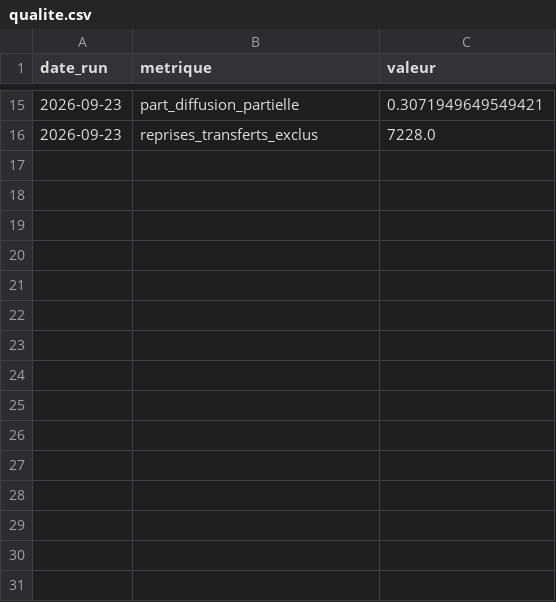
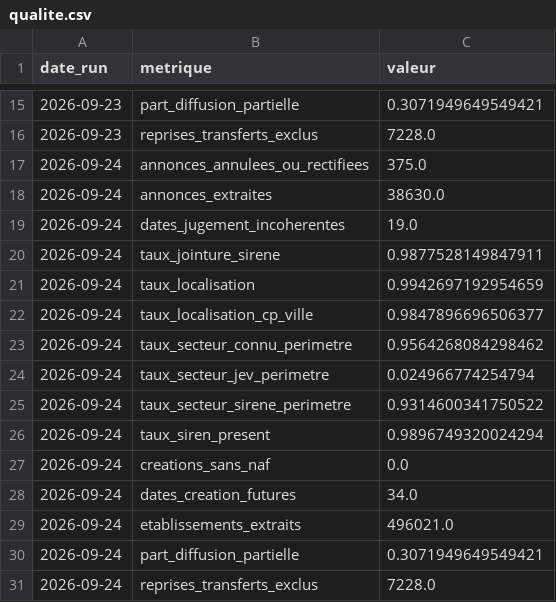
Before and after one commit to Alex6460064/observatoire-economique-pays-basque, a CSV file: qualite.csv, drawn as a sheet; only a part is shown, gaps mark what is left out.

```diff
--- a/qualite.csv
+++ b/qualite.csv
@@ -16 +16,16 @@ date_run,metrique,valeur
 2026-09-23,reprises_transferts_exclus,7228.0
+2026-09-24,annonces_annulees_ou_rectifiees,375.0
+2026-09-24,annonces_extraites,38630.0
+2026-09-24,dates_jugement_incoherentes,19.0
+2026-09-24,taux_jointure_sirene,0.9877528149847911
+2026-09-24,taux_localisation,0.9942697192954659
+2026-09-24,taux_localisation_cp_ville,0.9847896696506377
+2026-09-24,taux_secteur_connu_perimetre,0.9564268084298462
+2026-09-24,taux_secteur_jev_perimetre,0.024966774254794
+2026-09-24,taux_secteur_sirene_perimetre,0.9314600341750522
+2026-09-24,taux_siren_present,0.9896749320024294
+2026-09-24,creations_sans_naf,0.0
+2026-09-24,dates_creation_futures,34.0
+2026-09-24,etablissements_extraits,496021.0
+2026-09-24,part_diffusion_partielle,0.3071949649549421
+2026-09-24,reprises_transferts_exclus,7228.0
```
Also changed, not shown: 1 other file.
